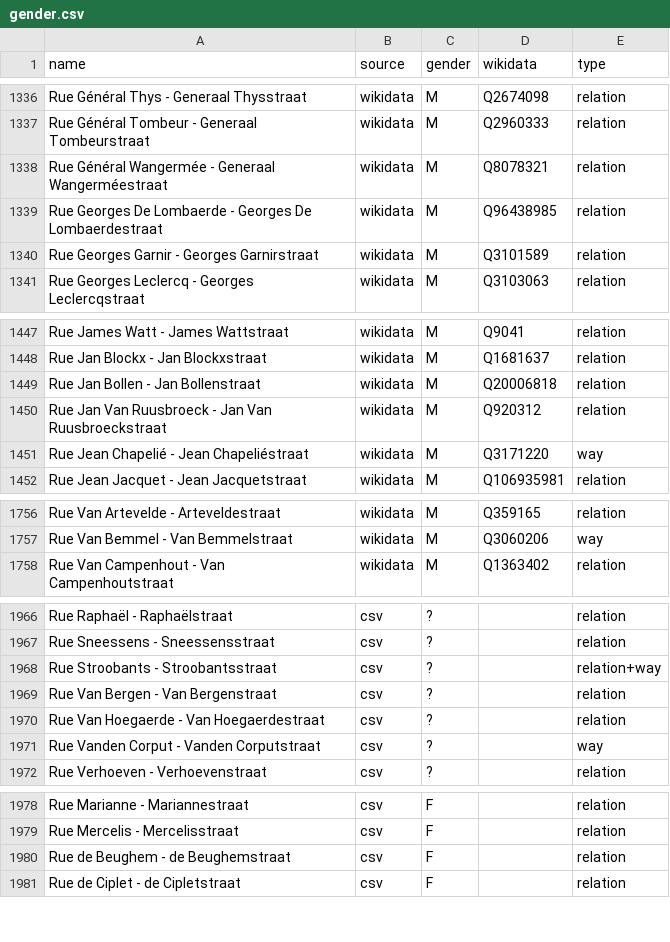
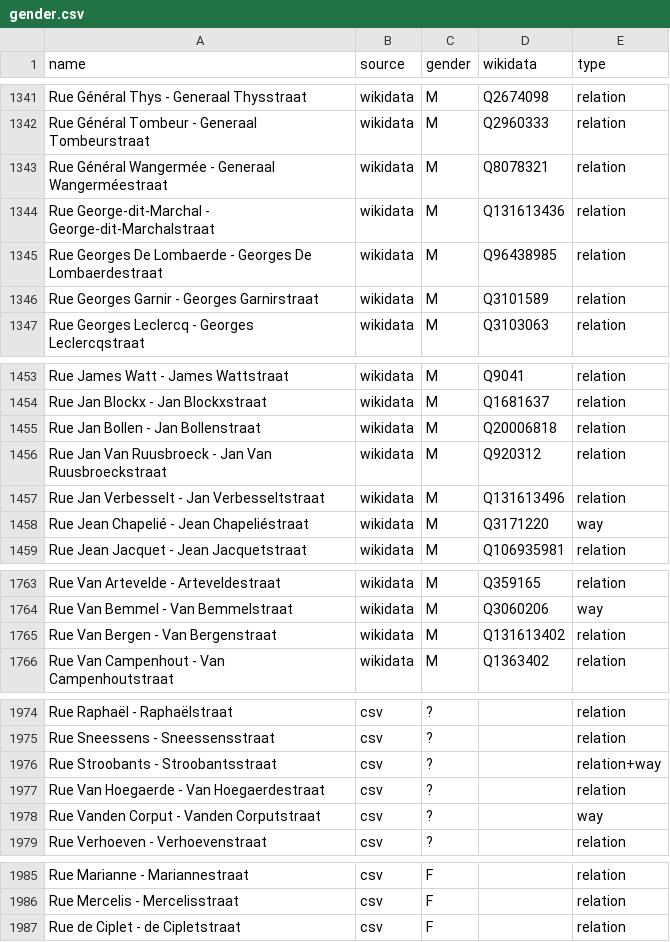
Before and after one commit to EqualStreetNames/equalstreetnames-brussels, a CSV file: data/gender.csv, drawn as a sheet; only a part is shown, gaps mark what is left out; the diff covers the shown part only.

```diff
--- a/data/gender.csv
+++ b/data/gender.csv
@@ -1338,2 +1343,3 @@ name,source,gender,wikidata,type
 "Rue Général Wangermée - Generaal Wangerméestraat",wikidata,M,Q8078321,relation
+"Rue George-dit-Marchal - George-dit-Marchalstraat",wikidata,M,Q131613436,relation
 "Rue Georges De Lombaerde - Georges De Lombaerdestraat",wikidata,M,Q96438985,relation
@@ -1450,2 +1456,3 @@ name,source,gender,wikidata,type
 "Rue Jan Van Ruusbroeck - Jan Van Ruusbroeckstraat",wikidata,M,Q920312,relation
+"Rue Jan Verbesselt - Jan Verbesseltstraat",wikidata,M,Q131613496,relation
 "Rue Jean Chapelié - Jean Chapeliéstraat",wikidata,M,Q3171220,way
@@ -1757,2 +1764,3 @@ name,source,gender,wikidata,type
 "Rue Van Bemmel - Van Bemmelstraat",wikidata,M,Q3060206,way
+"Rue Van Bergen - Van Bergenstraat",wikidata,M,Q131613402,relation
 "Rue Van Campenhout - Van Campenhoutstraat",wikidata,M,Q1363402,relation
@@ -1968,3 +1976,2 @@ name,source,gender,wikidata,type
 "Rue Stroobants - Stroobantsstraat",csv,?,,relation+way
-"Rue Van Bergen - Van Bergenstraat",csv,?,,relation
 "Rue Van Hoegaerde - Van Hoegaerdestraat",csv,?,,relation
@@ -1979,3 +1986,2 @@ name,source,gender,wikidata,type
 "Rue Mercelis - Mercelisstraat",csv,F,,relation
-"Rue de Beughem - de Beughemstraat",csv,F,,relation
 "Rue de Ciplet - de Cipletstraat",csv,F,,relation
```
Also changed, not shown: 5 added rows and 2 removed rows elsewhere in this file, data/other.csv, 4 other files.
